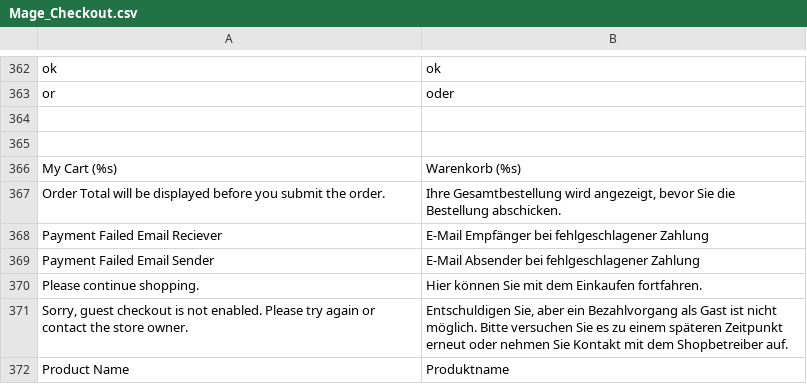
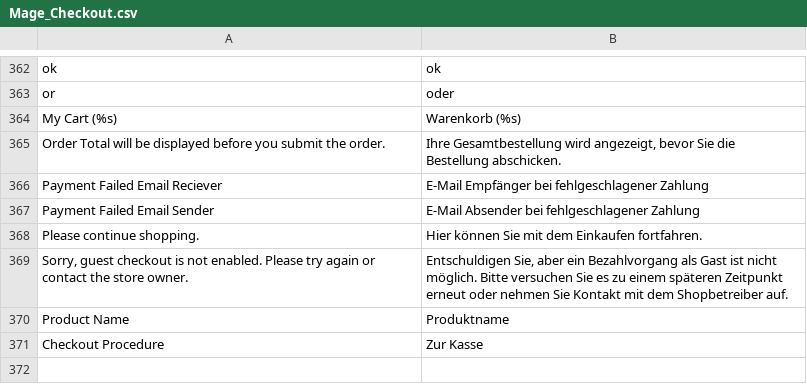
Before and after one commit to b3-it/magento-lts, a CSV file: app/locale/de_DE/Mage_Checkout.csv, drawn as a sheet; only a part is shown, gaps mark what is left out.

```diff
--- a/app/locale/de_DE/Mage_Checkout.csv
+++ b/app/locale/de_DE/Mage_Checkout.csv
@@ -363,4 +363,2 @@
 "or","oder"
-
-
 "My Cart (%s)","Warenkorb (%s)"
@@ -372 +370,2 @@
 "Product Name","Produktname"
+"Checkout Procedure","Zur Kasse"
```
Also changed, not shown: 25 other files.
